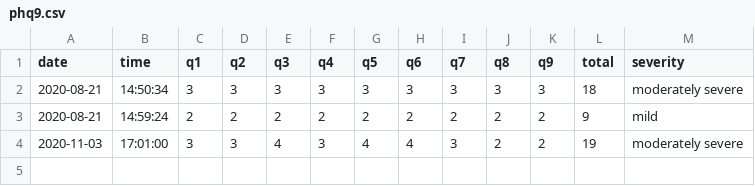
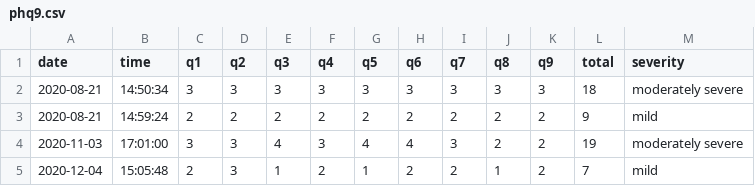
Before and after one commit to donchan91/PHQ-9-donchan91-project, a CSV file: phq9.csv, drawn as a sheet; the diff names each change by its address in the sheet, - before the commit and + after, or states it on an @@ line.

```diff
--- a/phq9.csv
+++ b/phq9.csv
+row 5: 2020-12-04 | 15:05:48 | 2 | 3 | 1 | 2 | 1 | 2 | 2 | 1 | 2 | 7 | mild
```
Also changed, not shown: 1 other file.
